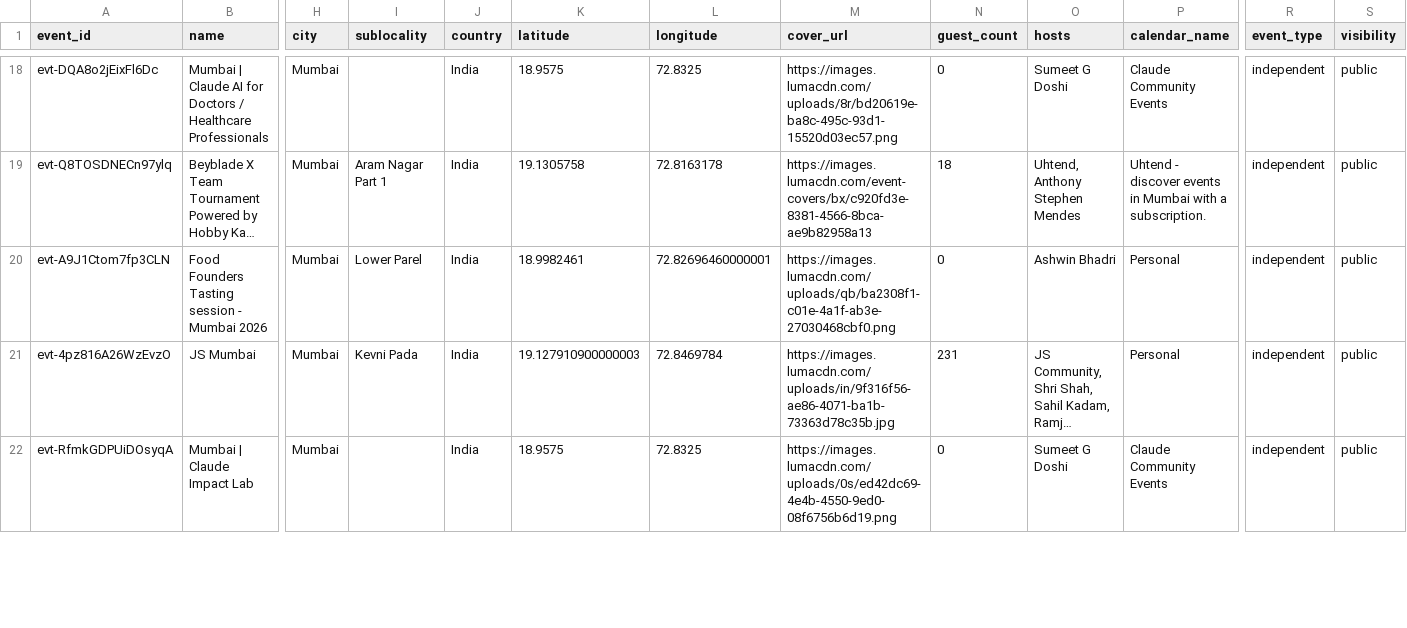
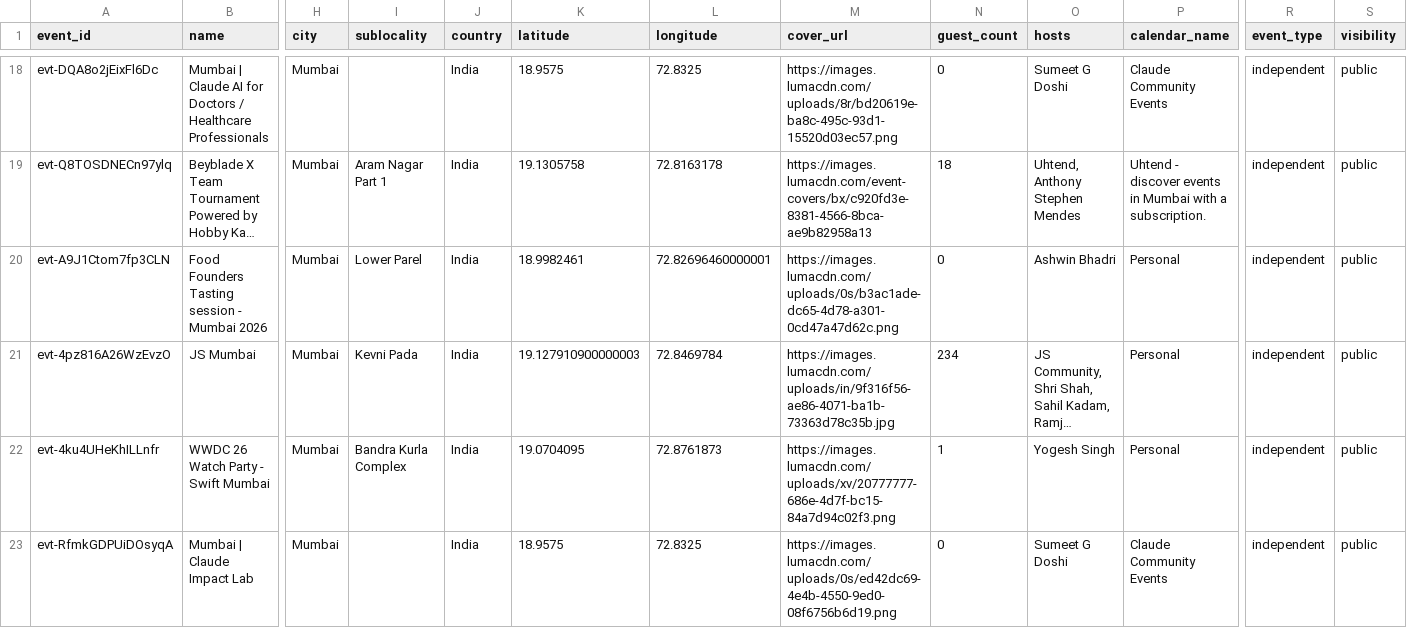
Before and after one commit to himanshusaleria/luma-explore, a CSV file: data/mumbai_latest.csv, drawn as a sheet; only a part is shown, gaps mark what is left out; long unchanged cells end in …; rows hold the shown columns only; the diff covers the shown part only; the diff names each change by its address in the sheet, - before the commit and + after, or states it on an @@ line.

```diff
--- a/data/mumbai_latest.csv
+++ b/data/mumbai_latest.csv
-M20 (cover_url): https://images.lumacdn.com/uploads/qb/ba2308f1-c01e-4a1f-ab3e-27030468cbf0.png
+M20 (cover_url): https://images.lumacdn.com/uploads/0s/b3ac1ade-dc65-4d78-a301-0cd47a47d62c.png
-N21 (guest_count): 231
+N21 (guest_count): 234
+row 22: evt-4ku4UHeKhILLnfr | WWDC 26 Watch Party - Swift Mumbai | Mumbai | Bandra Kurla Complex | India | 19.0704095 | 72.8761873 | https://images.lumacdn.com/uploads/xv/20777777-686e-4d7f-bc15-84a7d94c02f3.png | 1 | Yogesh Singh | Personal | independent | public
```
Also changed, not shown: 5 edited cells elsewhere in this file, data/bengaluru_latest.csv, data/new-delhi_latest.csv, 14 other files.
